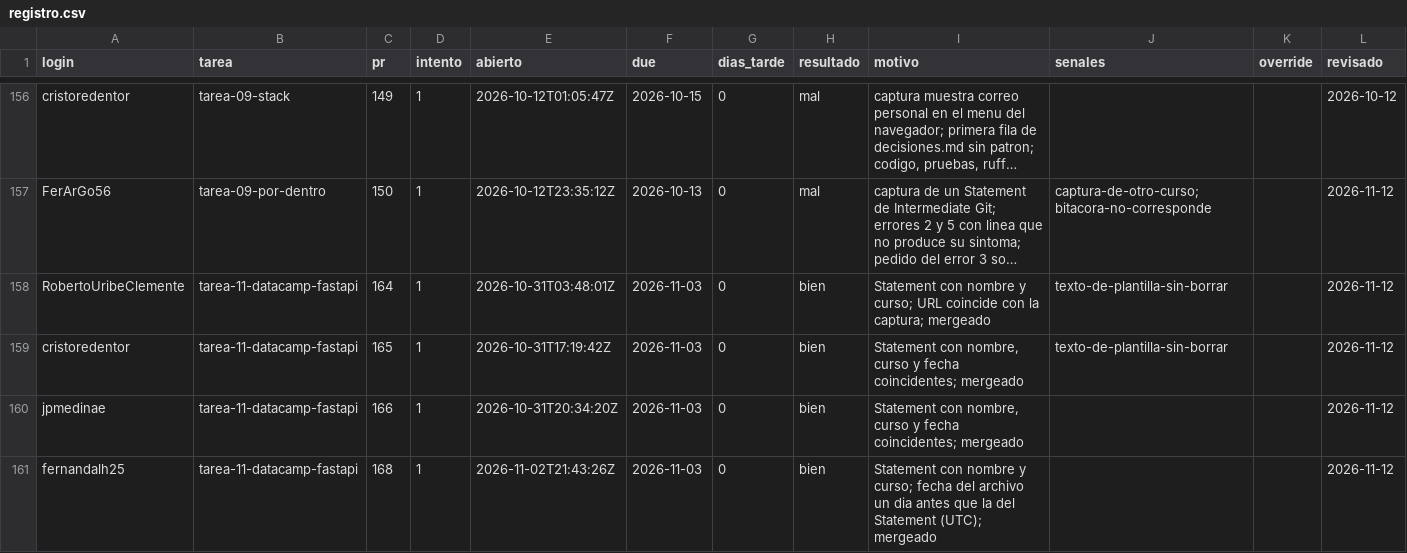
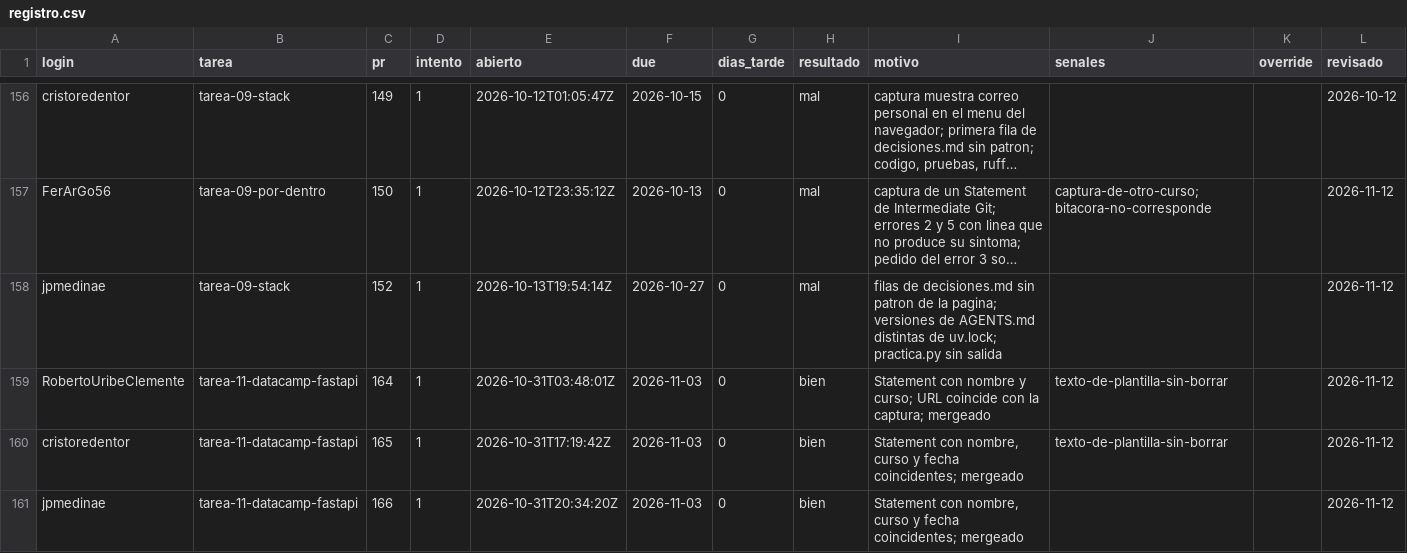
Before and after one commit to raya-lucaria/fdd_o26, a CSV file: registro.csv, drawn as a sheet; only a part is shown, gaps mark what is left out; the shorter side is filled out with more unchanged rows; long unchanged cells end in …; the diff names each change by its address in the sheet, - before the commit and + after, or states it on an @@ line.

Commit message:
registro: jpmedinae tarea-09-stack #152 mal

```diff
--- a/registro.csv
+++ b/registro.csv
+row 158: jpmedinae | tarea-09-stack | 152 | 1 | 2026-10-13T19:54:14Z | 2026-10-27 | 0 | mal | filas de decisiones.md sin patron de la pagina; versiones de AGENTS.md distintas de uv.lock; practica.py sin salida |  |  | 2026-11-12
```
